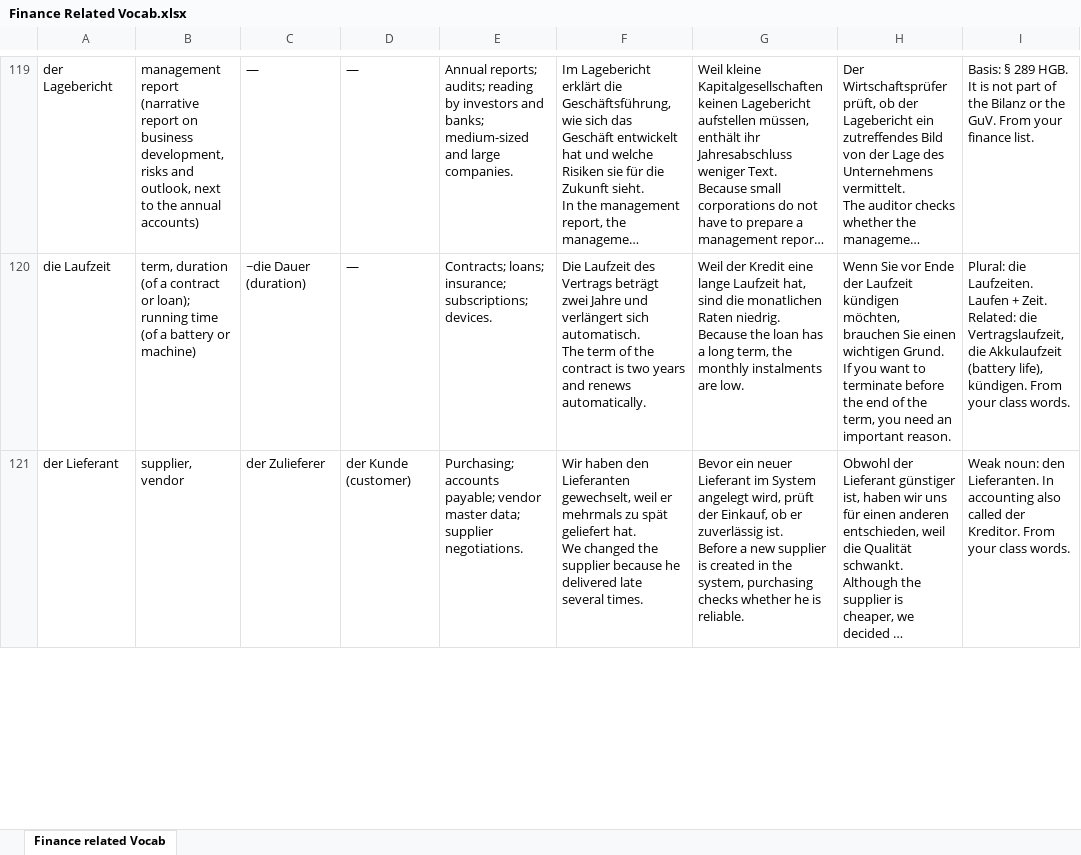
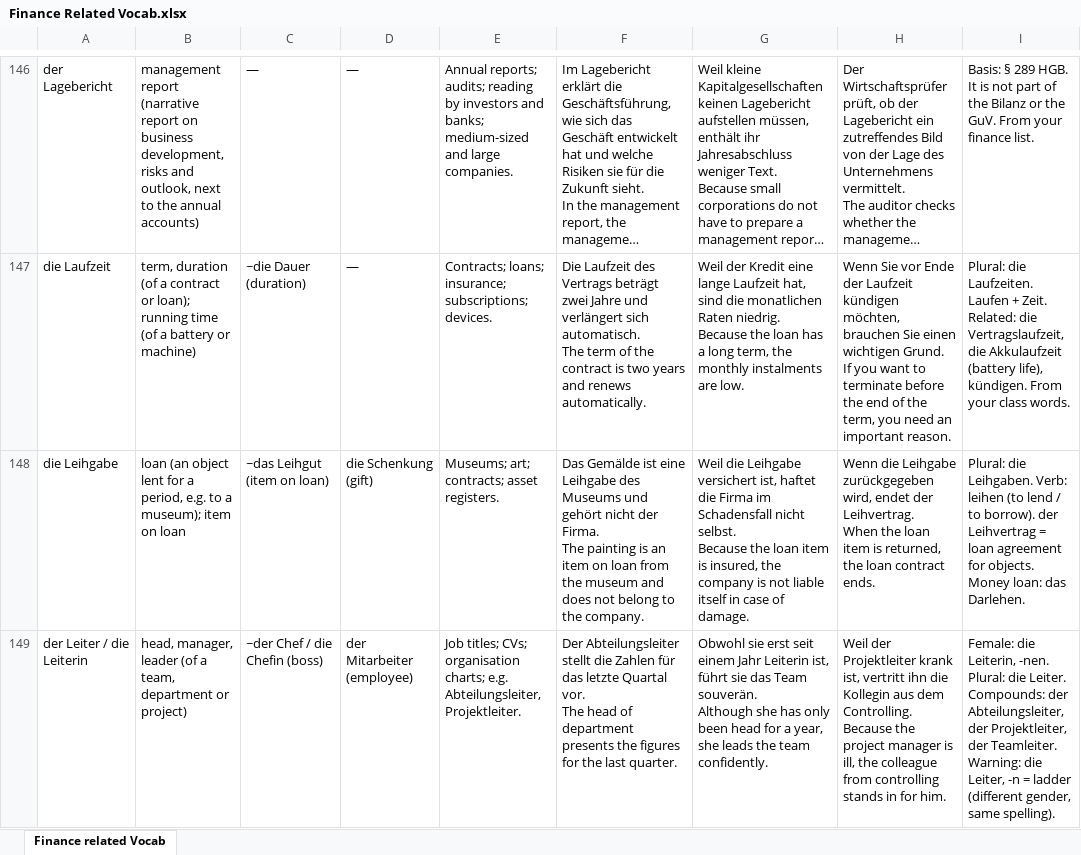
Before and after one commit to chaithukidambi94-debug/GERMAN-LEARNING, an Excel workbook: Finance Related Vocab.xlsx, sheet Finance related Vocab, drawn as a sheet; only a part is shown, gaps mark what is left out; the shorter side is filled out with more unchanged rows; long unchanged cells end in …; values as stored, in another font and other column widths than the file's, no borders; ↵ is a line break in a cell; the diff covers the shown part only; the diff names each change by its address in the sheet, - before the commit and + after, or states it on an @@ line.

```diff
--- a/Finance Related Vocab.xlsx (sheet Finance related Vocab)
+++ b/Finance Related Vocab.xlsx (sheet Finance related Vocab)
+row 148: die Leihgabe | loan (an object lent for a period, e.g. to a museum); item on loan | ~das Leihgut (item on loan) | die Schenkung (gift) | Museums; art; contracts; asset registers. | Das Gemälde ist eine Leihgabe des Museums und gehört nicht der Firma. ↵ The painting is an item on loan from the museum and does not belong to the company. | Weil die Leihgabe versichert ist, haftet die Firma im Schadensfall nicht selbst. ↵ Because the loan item is insured, the company is not liable itself in case of damage. | Wenn die Leihgabe zurückgegeben wird, endet der Leihvertrag. ↵ When the loan item is returned, the loan contract ends. | Plural: die Leihgaben. Verb: leihen (to lend / to borrow). der Leihvertrag = loan agreement for objects. Money loan: das Darlehen.
+row 149: der Leiter / die Leiterin | head, manager, leader (of a team, department or project) | ~der Chef / die Chefin (boss) | der Mitarbeiter (employee) | Job titles; CVs; organisation charts; e.g. Abteilungsleiter, Projektleiter. | Der Abteilungsleiter stellt die Zahlen für das letzte Quartal vor. ↵ The head of department presents the figures for the last quarter. | Obwohl sie erst seit einem Jahr Leiterin ist, führt sie das Team souverän. ↵ Although she has only been head for a year, she leads the team confidently. | Weil der Projektleiter krank ist, vertritt ihn die Kollegin aus dem Controlling. ↵ Because the project manager is ill, the colleague from controlling stands in for him. | Female: die Leiterin, -nen. Plural: die Leiter. Compounds: der Abteilungsleiter, der Projektleiter, der Teamleiter. Warning: die Leiter, -n = ladder (different gender, same spelling).
```
Also changed, not shown: 45 added rows elsewhere in this sheet, German_Ready_Reckoner.xlsx, 39 other files.
